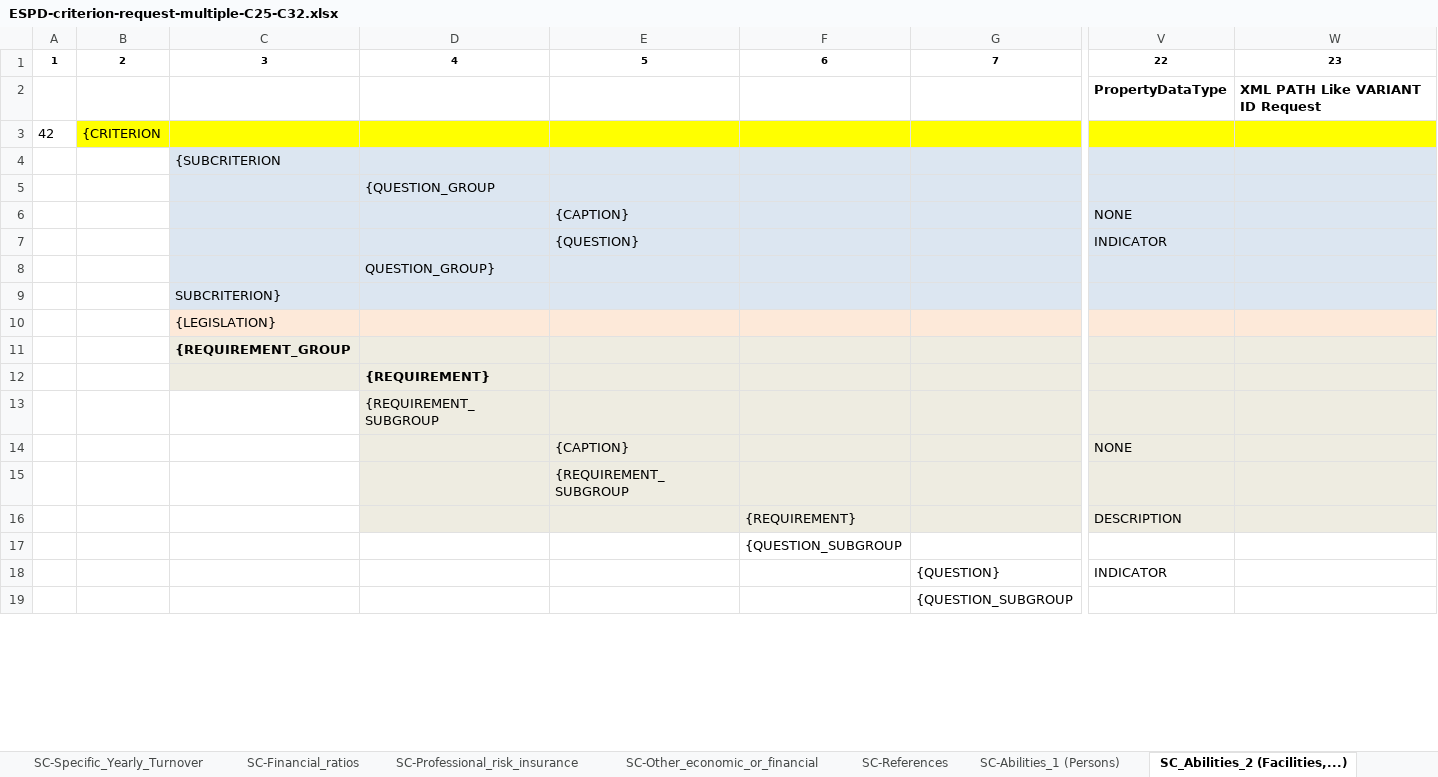
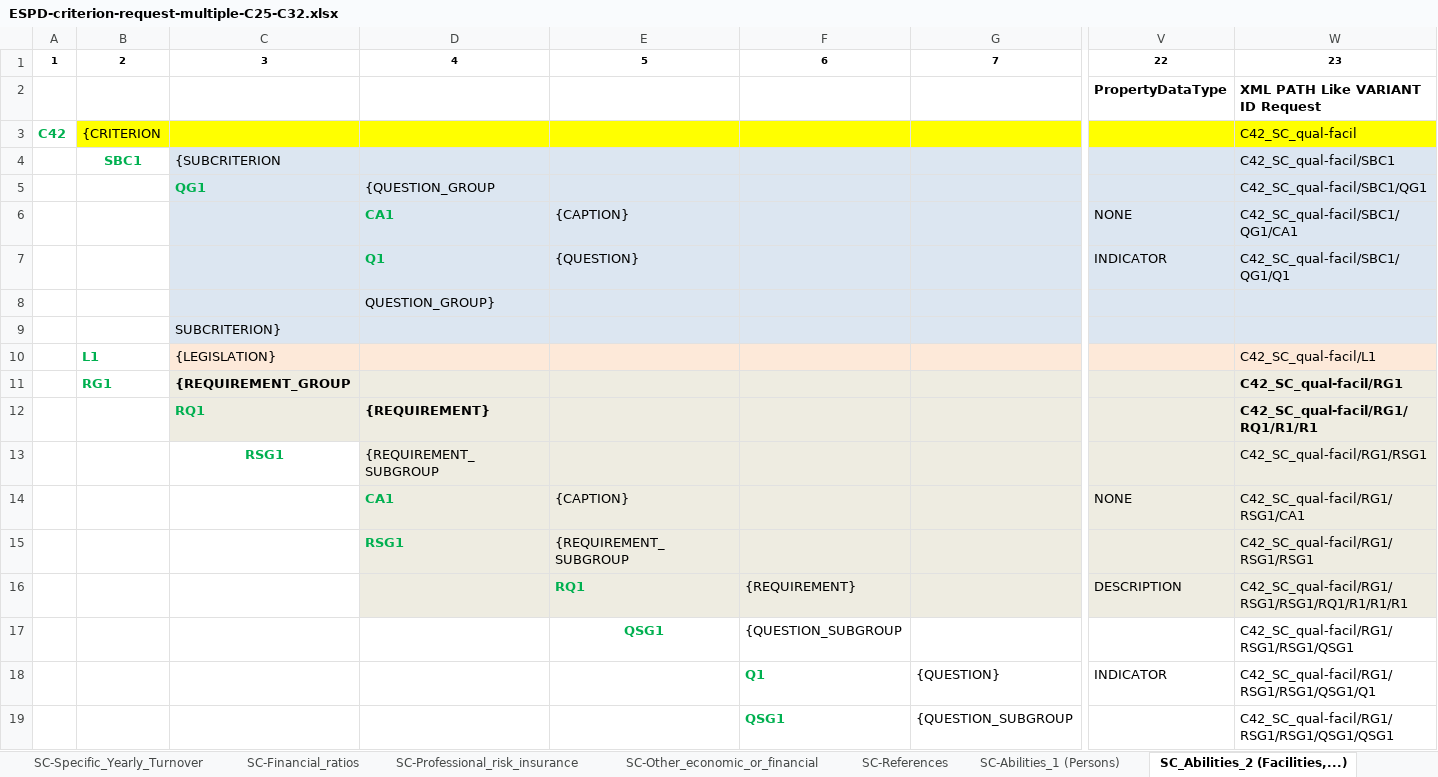
Before and after one commit to OP-TED/ESPD-EDM, an Excel workbook: criterion/ESPD-criterion-request-multiple-C25-C32.xlsx, sheet SC_Abilities_2 (Facilities,...), drawn as a sheet; only a part is shown, gaps mark what is left out; values as stored, in another font and other column widths than the file's, no borders; the diff covers the shown part only; the diff names each change by its address in the sheet, - before the commit and + after, or states it on an @@ line.

```diff
--- a/criterion/ESPD-criterion-request-multiple-C25-C32.xlsx (sheet SC_Abilities_2 (Facilities,...))
+++ b/criterion/ESPD-criterion-request-multiple-C25-C32.xlsx (sheet SC_Abilities_2 (Facilities,...))
-A3: 42
+A3: C42
@@ A3 bold: off → on, text colour: black → #00B050 @@
-W3: (empty)
+W3: C42_SC_qual-facil
-B4: (empty)
+B4: SBC1
-W4: (empty)
+W4: C42_SC_qual-facil/SBC1
-C5: (empty)
+C5: QG1
-W5: (empty)
+W5: C42_SC_qual-facil/SBC1/QG1
-D6: (empty)
+D6: CA1
-W6: (empty)
+W6: C42_SC_qual-facil/SBC1/QG1/CA1
-D7: (empty)
+D7: Q1
-W7: (empty)
+W7: C42_SC_qual-facil/SBC1/QG1/Q1
-B10: (empty)
+B10: L1
-W10: (empty)
+W10: C42_SC_qual-facil/L1
-B11: (empty)
+B11: RG1
-W11: (empty)
+W11: C42_SC_qual-facil/RG1
-C12: (empty)
+C12: RQ1
-W12: (empty)
+W12: C42_SC_qual-facil/RG1/RQ1/R1/R1
-C13: (empty)
+C13: RSG1
-W13: (empty)
+W13: C42_SC_qual-facil/RG1/RSG1
-D14: (empty)
+D14: CA1
-W14: (empty)
+W14: C42_SC_qual-facil/RG1/RSG1/CA1
-D15: (empty)
+D15: RSG1
-W15: (empty)
+W15: C42_SC_qual-facil/RG1/RSG1/RSG1
-E16: (empty)
+E16: RQ1
-W16: (empty)
+W16: C42_SC_qual-facil/RG1/RSG1/RSG1/RQ1/R1/R1/R1
-E17: (empty)
+E17: QSG1
-W17: (empty)
+W17: C42_SC_qual-facil/RG1/RSG1/RSG1/QSG1
-F18: (empty)
+F18: Q1
-W18: (empty)
+W18: C42_SC_qual-facil/RG1/RSG1/RSG1/QSG1/Q1
-F19: (empty)
+F19: QSG1
-W19: (empty)
+W19: C42_SC_qual-facil/RG1/RSG1/RSG1/QSG1/QSG1
```
Also changed, not shown: 220 edited cells and cell formats elsewhere in this sheet, sheet EG-Convictions, sheet SC-Suitability-I, sheet SC-References, sheet EG-Business, sheet SC-Abilities_1 (Persons), sheet SC-Quality_assurance, 27 more sheets, criterion/ESPD-criterion-request-single.xlsx, 6 other files.
